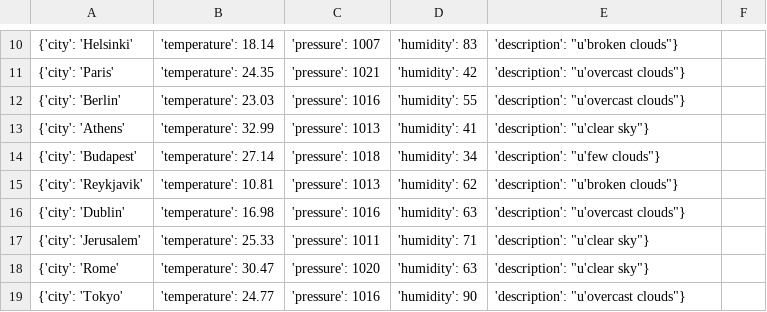
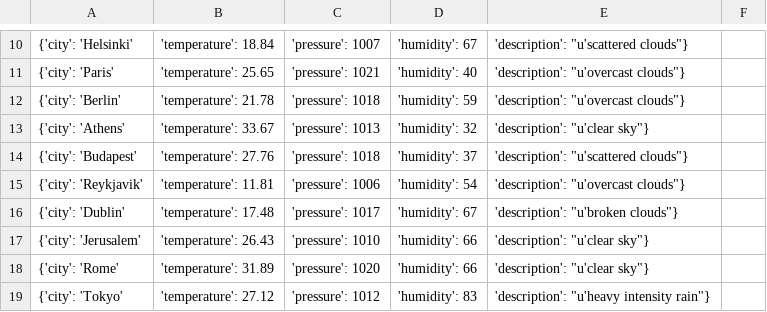
Before and after one commit to Obsihill/obsihill.github.io, a CSV file: Weather_List.csv, drawn as a sheet; only a part is shown, gaps mark what is left out; the diff covers the shown part only.

Commit message:
Auto commit at 2026-09-03 01:00:01.812560

```diff
--- a/Weather_List.csv
+++ b/Weather_List.csv
@@ -10,10 +10,10 @@
-{'city': 'Helsinki', 'temperature': 18.14, 'pressure': 1007, 'humidity': 83, 'description': "u'broken clouds"}
-{'city': 'Paris', 'temperature': 24.35, 'pressure': 1021, 'humidity': 42, 'description': "u'overcast clouds"}
-{'city': 'Berlin', 'temperature': 23.03, 'pressure': 1016, 'humidity': 55, 'description': "u'overcast clouds"}
-{'city': 'Athens', 'temperature': 32.99, 'pressure': 1013, 'humidity': 41, 'description': "u'clear sky"}
-{'city': 'Budapest', 'temperature': 27.14, 'pressure': 1018, 'humidity': 34, 'description': "u'few clouds"}
-{'city': 'Reykjavik', 'temperature': 10.81, 'pressure': 1013, 'humidity': 62, 'description': "u'broken clouds"}
-{'city': 'Dublin', 'temperature': 16.98, 'pressure': 1016, 'humidity': 63, 'description': "u'overcast clouds"}
-{'city': 'Jerusalem', 'temperature': 25.33, 'pressure': 1011, 'humidity': 71, 'description': "u'clear sky"}
-{'city': 'Rome', 'temperature': 30.47, 'pressure': 1020, 'humidity': 63, 'description': "u'clear sky"}
-{'city': 'Tokyo', 'temperature': 24.77, 'pressure': 1016, 'humidity': 90, 'description': "u'overcast clouds"}
+{'city': 'Helsinki', 'temperature': 18.84, 'pressure': 1007, 'humidity': 67, 'description': "u'scattered clouds"}
+{'city': 'Paris', 'temperature': 25.65, 'pressure': 1021, 'humidity': 40, 'description': "u'overcast clouds"}
+{'city': 'Berlin', 'temperature': 21.78, 'pressure': 1018, 'humidity': 59, 'description': "u'overcast clouds"}
+{'city': 'Athens', 'temperature': 33.67, 'pressure': 1013, 'humidity': 32, 'description': "u'clear sky"}
+{'city': 'Budapest', 'temperature': 27.76, 'pressure': 1018, 'humidity': 37, 'description': "u'scattered clouds"}
+{'city': 'Reykjavik', 'temperature': 11.81, 'pressure': 1006, 'humidity': 54, 'description': "u'overcast clouds"}
+{'city': 'Dublin', 'temperature': 17.48, 'pressure': 1017, 'humidity': 67, 'description': "u'broken clouds"}
+{'city': 'Jerusalem', 'temperature': 26.43, 'pressure': 1010, 'humidity': 66, 'description': "u'clear sky"}
+{'city': 'Rome', 'temperature': 31.89, 'pressure': 1020, 'humidity': 66, 'description': "u'clear sky"}
+{'city': 'Tokyo', 'temperature': 27.12, 'pressure': 1012, 'humidity': 83, 'description': "u'heavy intensity rain"}
```
Also changed, not shown: 84 edited cells elsewhere in this file.
